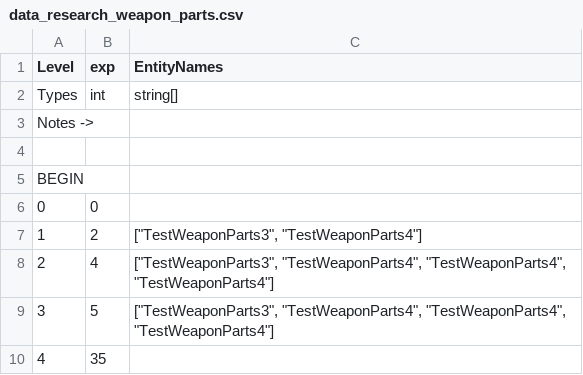
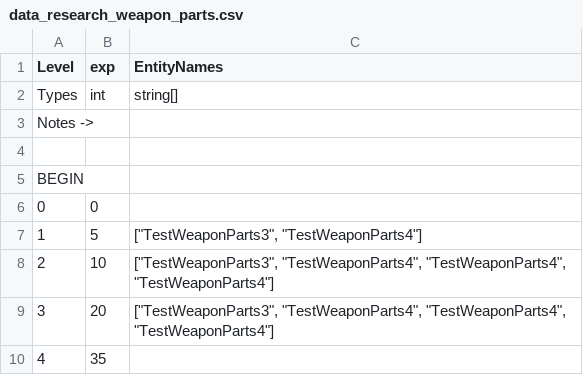
Before and after one commit to cty288/Capstone, a CSV file: Assets/Resources/data_research_weapon_parts.csv, drawn as a sheet.

```diff
--- a/Assets/Resources/data_research_weapon_parts.csv
+++ b/Assets/Resources/data_research_weapon_parts.csv
@@ -6,5 +6,5 @@ BEGIN,,
 0,0,
-1,2,"[""TestWeaponParts3"", ""TestWeaponParts4""]"
-2,4,"[""TestWeaponParts3"", ""TestWeaponParts4"", ""TestWeaponParts4"", ""TestWeaponParts4""]"
-3,5,"[""TestWeaponParts3"", ""TestWeaponParts4"", ""TestWeaponParts4"", ""TestWeaponParts4""]"
+1,5,"[""TestWeaponParts3"", ""TestWeaponParts4""]"
+2,10,"[""TestWeaponParts3"", ""TestWeaponParts4"", ""TestWeaponParts4"", ""TestWeaponParts4""]"
+3,20,"[""TestWeaponParts3"", ""TestWeaponParts4"", ""TestWeaponParts4"", ""TestWeaponParts4""]"
 4,35,
```
Also changed, not shown: 2 other files.
